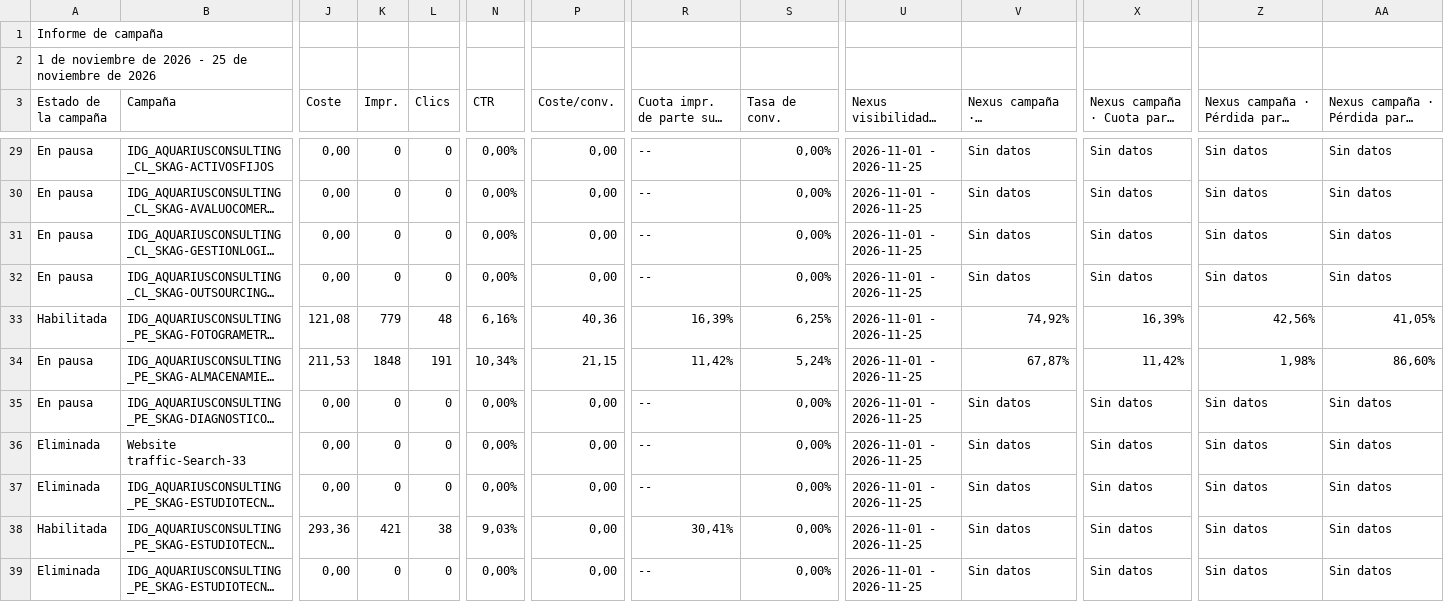
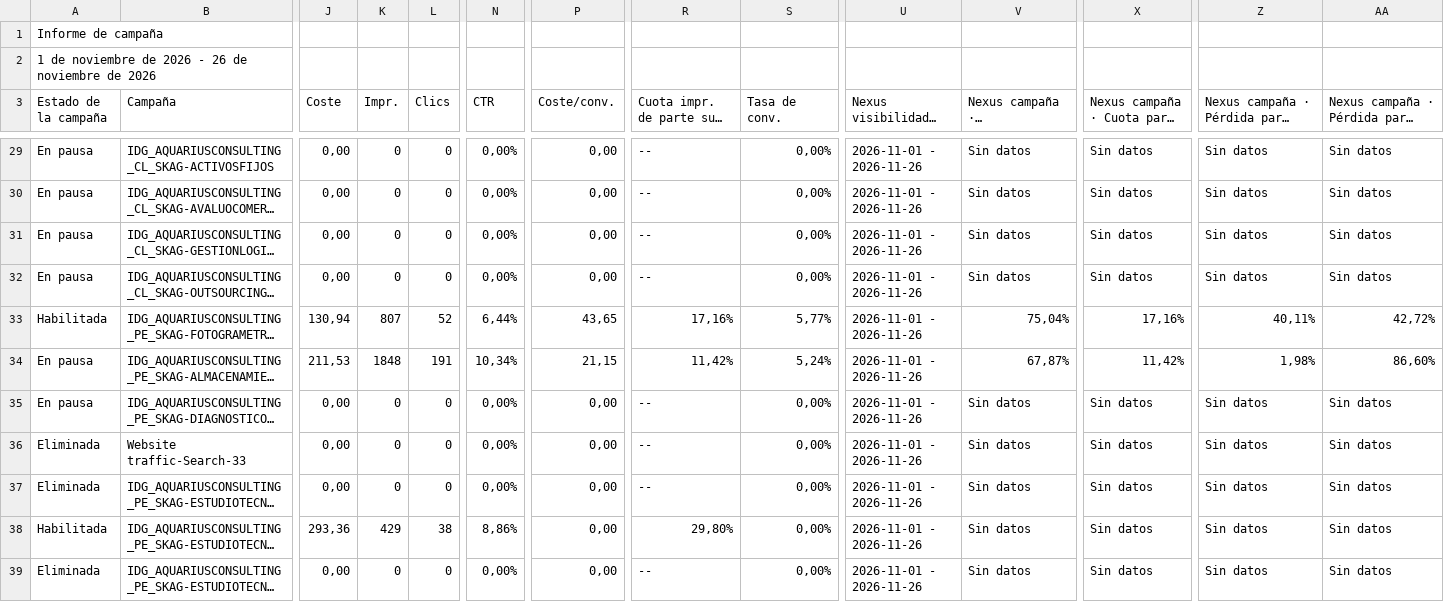
Before and after one commit to jorgeluis666/objetivos-Aquarius, a CSV file: data/csv-backups/drive/Aquarius - Noviembre 2026.csv, drawn as a sheet; only a part is shown, gaps mark what is left out; long unchanged cells end in …; the diff covers the shown part only; the diff names each change by its address in the sheet, - before the commit and + after, or states it on an @@ line.

```diff
--- a/data/csv-backups/drive/Aquarius - Noviembre 2026.csv
+++ b/data/csv-backups/drive/Aquarius - Noviembre 2026.csv
-A2 (Estado de la campaña): …2026 - 25 de noviembre…
+A2 (Estado de la campaña): …2026 - 26 de noviembre…
-U29:U39 (Nexus visibilidad · periodo): 2026-11-01 - 2026-11-25
+U29:U39 (Nexus visibilidad · periodo): 2026-11-01 - 2026-11-26
-J33 (Coste): 121,08
+J33 (Coste): 130,94
-K33 (Impr.): 779
+K33 (Impr.): 807
-L33 (Clics): 48
+L33 (Clics): 52
-N33 (CTR): 6,16%
+N33 (CTR): 6,44%
-P33 (Coste/conv.): 40,36
+P33 (Coste/conv.): 43,65
-R33: 16,39%
+R33: 17,16%
-S33 (Tasa de conv.): 6,25%
+S33 (Tasa de conv.): 5,77%
-V33: 74,92%
+V33: 75,04%
-X33: 16,39%
+X33: 17,16%
-Z33: 42,56%
+Z33: 40,11%
-AA33: 41,05%
+AA33: 42,72%
-K38 (Impr.): 421
+K38 (Impr.): 429
-N38 (CTR): 9,03%
+N38 (CTR): 8,86%
-R38: 30,41%
+R38: 29,80%
```
Also changed, not shown: 58 edited cells elsewhere in this file, data/csv-backups/drive/Aquarius - Octubre 2026.csv, 6 other files.
